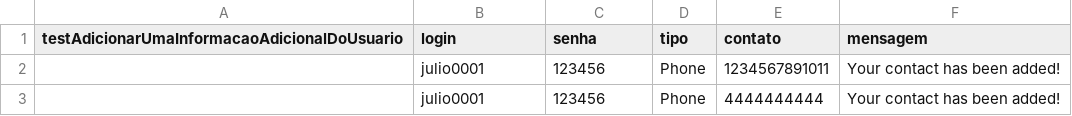
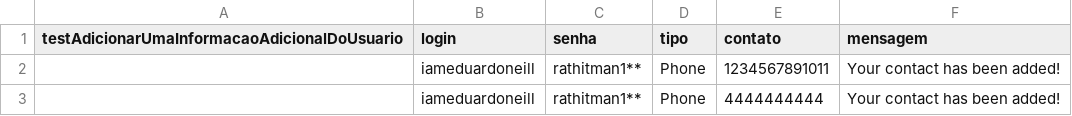
Before and after one commit to eduhitman1/SeleniumWebDriver-Automacao-Java, a CSV file: resouces/InformacoesUsuarioPageObjectsTest.csv, drawn as a sheet; the diff names each change by its address in the sheet, - before the commit and + after, or states it on an @@ line.

```diff
--- a/resouces/InformacoesUsuarioPageObjectsTest.csv
+++ b/resouces/InformacoesUsuarioPageObjectsTest.csv
-B2:B3 (login): julio0001
+B2:B3 (login): iameduardoneill
-C2:C3 (senha): 123456
+C2:C3 (senha): rathitman1**
```
Also changed, not shown: 15 other files.
